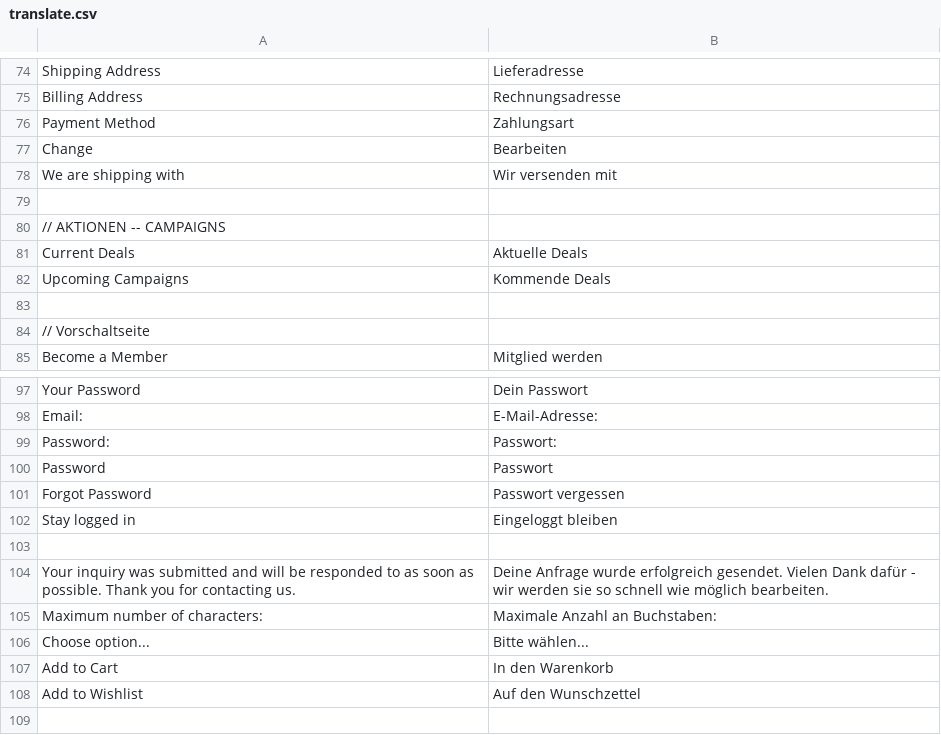
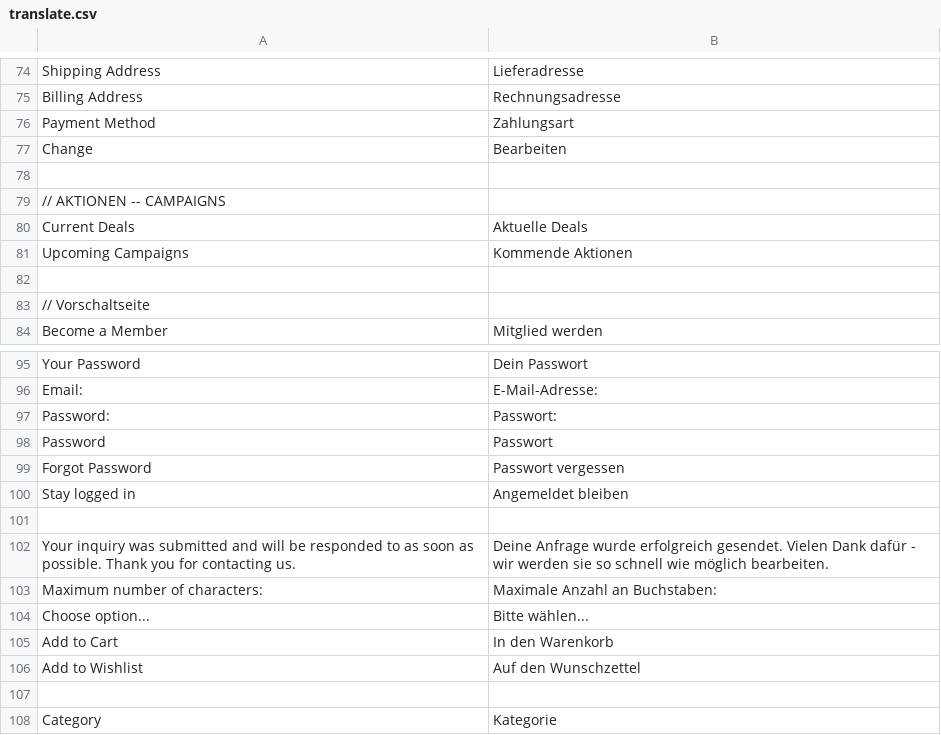
Before and after one commit to dennisniederrainer/horsy-frontend, a CSV file: app/design/frontend/rwd/horsebrands/locale/de_DE/translate.csv, drawn as a sheet; only a part is shown, gaps mark what is left out; the shorter side is filled out with more unchanged rows; the diff covers the shown part only.

```diff
--- a/app/design/frontend/rwd/horsebrands/locale/de_DE/translate.csv
+++ b/app/design/frontend/rwd/horsebrands/locale/de_DE/translate.csv
@@ -77,3 +77,2 @@
 "Change","Bearbeiten"
-"We are shipping with","Wir versenden mit"
 
@@ -81,3 +80,3 @@
 "Current Deals","Aktuelle Deals"
-"Upcoming Campaigns","Kommende Deals"
+"Upcoming Campaigns","Kommende Aktionen"
 
@@ -101,3 +99,3 @@
 "Forgot Password","Passwort vergessen"
-"Stay logged in","Eingeloggt bleiben"
+"Stay logged in","Angemeldet bleiben"
 
```
Also changed, not shown: 11 added rows, 9 removed rows and 2 edited cells elsewhere in this file, 26 other files.
